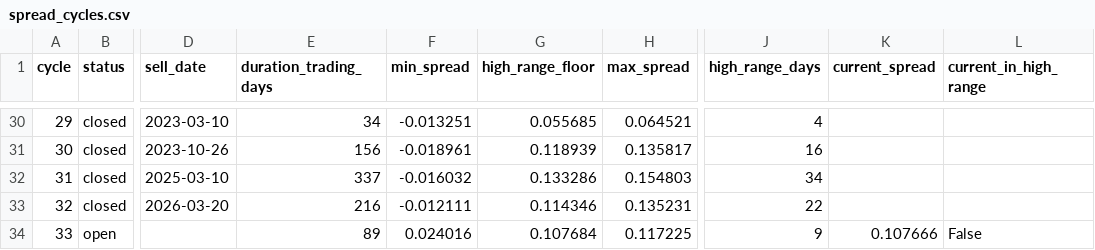
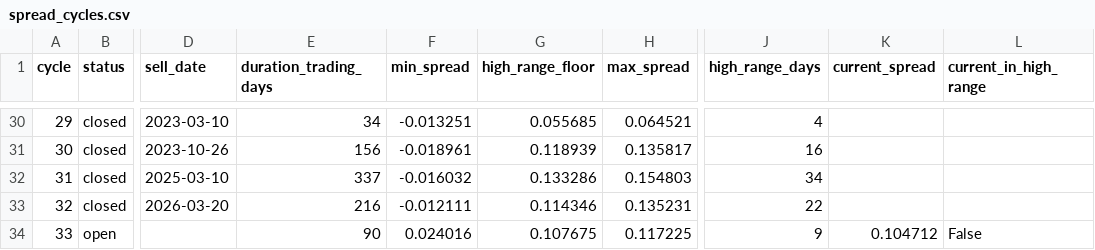
Before and after one commit to AIPeterLab/spy-sso-signal-desk, a CSV file: data/spread_cycles.csv, drawn as a sheet; only a part is shown, gaps mark what is left out; the diff covers the shown part only; the diff names each change by its address in the sheet, - before the commit and + after, or states it on an @@ line.

```diff
--- a/data/spread_cycles.csv
+++ b/data/spread_cycles.csv
-E34 (duration_trading_days): 89
+E34 (duration_trading_days): 90
-G34 (high_range_floor): 0.107684
+G34 (high_range_floor): 0.107675
-K34 (current_spread): 0.107666
+K34 (current_spread): 0.104712
```
Also changed, not shown: 16 edited cells elsewhere in this file, data/calendar_cycles.csv, 2 other files.
